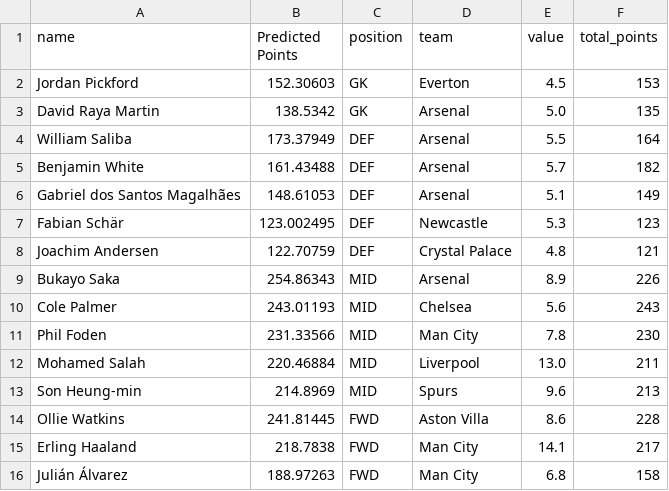
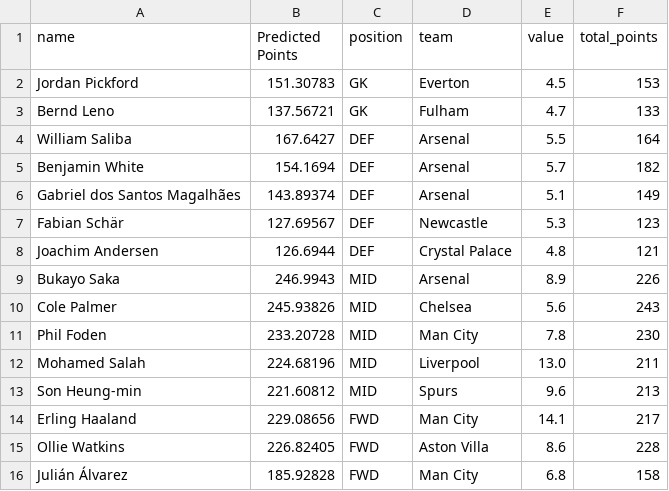
Before and after one commit to EthanBrogan/FplProject, a CSV file: output/Team_mdl_2024_25.csv, drawn as a sheet.

```diff
--- a/output/Team_mdl_2024_25.csv
+++ b/output/Team_mdl_2024_25.csv
@@ -1,16 +1,16 @@
 name,Predicted Points,position,team,value,total_points
-Jordan Pickford,152.30603,GK,Everton,4.5,153
-David Raya Martin,138.5342,GK,Arsenal,5.0,135
-William Saliba,173.37949,DEF,Arsenal,5.5,164
-Benjamin White,161.43488,DEF,Arsenal,5.7,182
-Gabriel dos Santos Magalhães,148.61053,DEF,Arsenal,5.1,149
-Fabian Schär,123.002495,DEF,Newcastle,5.3,123
-Joachim Andersen,122.70759,DEF,Crystal Palace,4.8,121
-Bukayo Saka,254.86343,MID,Arsenal,8.9,226
-Cole Palmer,243.01193,MID,Chelsea,5.6,243
-Phil Foden,231.33566,MID,Man City,7.8,230
-Mohamed Salah,220.46884,MID,Liverpool,13.0,211
-Son Heung-min,214.8969,MID,Spurs,9.6,213
-Ollie Watkins,241.81445,FWD,Aston Villa,8.6,228
-Erling Haaland,218.7838,FWD,Man City,14.1,217
-Julián Álvarez,188.97263,FWD,Man City,6.8,158
+Jordan Pickford,151.30783,GK,Everton,4.5,153
+Bernd Leno,137.56721,GK,Fulham,4.7,133
+William Saliba,167.6427,DEF,Arsenal,5.5,164
+Benjamin White,154.1694,DEF,Arsenal,5.7,182
+Gabriel dos Santos Magalhães,143.89374,DEF,Arsenal,5.1,149
+Fabian Schär,127.69567,DEF,Newcastle,5.3,123
+Joachim Andersen,126.6944,DEF,Crystal Palace,4.8,121
+Bukayo Saka,246.9943,MID,Arsenal,8.9,226
+Cole Palmer,245.93826,MID,Chelsea,5.6,243
+Phil Foden,233.20728,MID,Man City,7.8,230
+Mohamed Salah,224.68196,MID,Liverpool,13.0,211
+Son Heung-min,221.60812,MID,Spurs,9.6,213
+Erling Haaland,229.08656,FWD,Man City,14.1,217
+Ollie Watkins,226.82405,FWD,Aston Villa,8.6,228
+Julián Álvarez,185.92828,FWD,Man City,6.8,158
```
Also changed, not shown: output/DEF_players_Mdl_2024_25.csv, output/FWD_players_Mdl_2024_25.csv, 4 other files.
